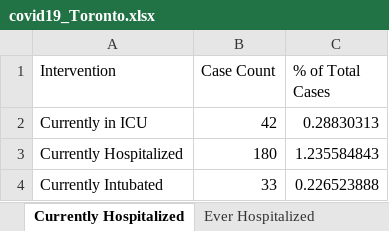
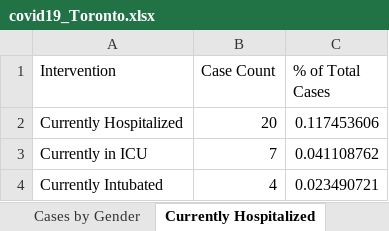
Before and after one commit to mponce0/covid19.analytics, an Excel workbook: inst/extdata/covid19_Toronto.xlsx, sheet Currently Hospitalized, drawn as a sheet; values as stored, in another font and other column widths than the file's, no borders; removed rows and columns are numbered as before the commit, all else as after; the diff names each change by its address in the sheet, - before the commit and + after, or states it on an @@ line.

```diff
--- a/inst/extdata/covid19_Toronto.xlsx (sheet Currently Hospitalized)
+++ b/inst/extdata/covid19_Toronto.xlsx (sheet Currently Hospitalized)
-row 2: Currently in ICU | 42 | 0.28830313
-B2 (Case Count): 180
+B2 (Case Count): 20
-C2 (% of Total Cases): 1.235584843
+C2 (% of Total Cases): 0.117453606
+row 3: Currently in ICU | 7 | 0.041108762
-B4 (Case Count): 33
+B4 (Case Count): 4
-C4 (% of Total Cases): 0.226523888
+C4 (% of Total Cases): 0.023490721
```
Also changed, not shown: sheet Cumulative Cases by Episode Dat, sheet Cumulative Cases by Reported Da, sheet Cases by Episode Date, sheet Cases by Reported Date, sheet Severity Indicators by Age Grou, sheet Cases by Gender, 6 more sheets, other sheet tabs, 6 other files.
